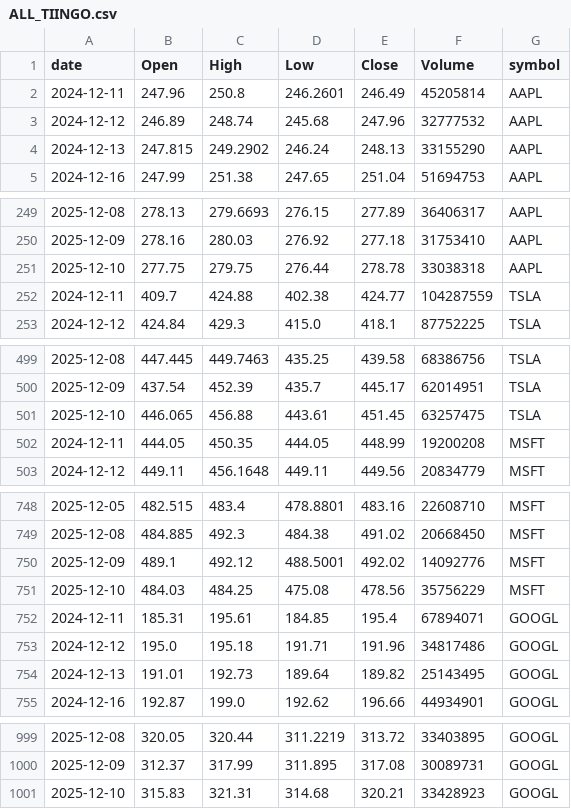
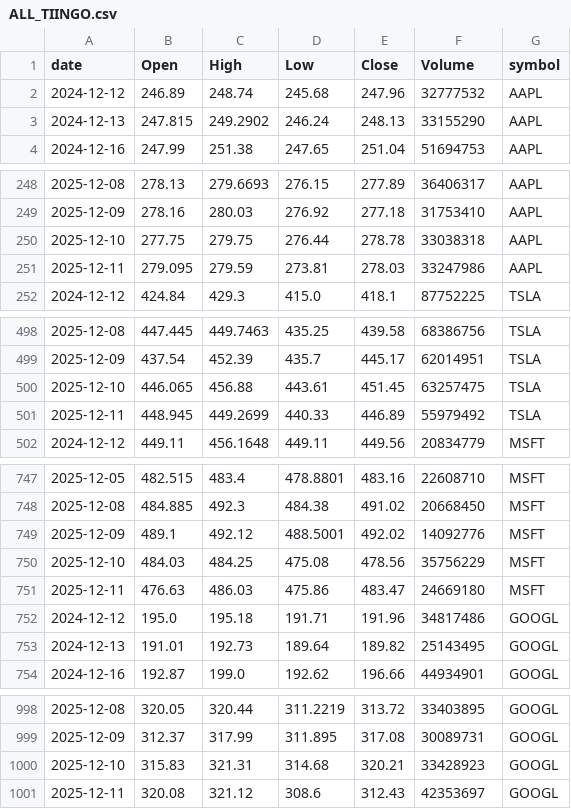
Before and after one commit to jauresfranck/pipeline_donnes-collectes_nettoye, a CSV file: data/tiingo/ALL_TIINGO.csv, drawn as a sheet; only a part is shown, gaps mark what is left out.

```diff
--- a/data/tiingo/ALL_TIINGO.csv
+++ b/data/tiingo/ALL_TIINGO.csv
@@ -1,3 +1,2 @@
 date,Open,High,Low,Close,Volume,symbol
-2024-12-11,247.96,250.8,246.2601,246.49,45205814,AAPL
 2024-12-12,246.89,248.74,245.68,247.96,32777532,AAPL
@@ -251,3 +250,3 @@ date,Open,High,Low,Close,Volume,symbol
 2025-12-10,277.75,279.75,276.44,278.78,33038318,AAPL
-2024-12-11,409.7,424.88,402.38,424.77,104287559,TSLA
+2025-12-11,279.095,279.59,273.81,278.03,33247986,AAPL
 2024-12-12,424.84,429.3,415.0,418.1,87752225,TSLA
@@ -501,3 +500,3 @@ date,Open,High,Low,Close,Volume,symbol
 2025-12-10,446.065,456.88,443.61,451.45,63257475,TSLA
-2024-12-11,444.05,450.35,444.05,448.99,19200208,MSFT
+2025-12-11,448.945,449.2699,440.33,446.89,55979492,TSLA
 2024-12-12,449.11,456.1648,449.11,449.56,20834779,MSFT
@@ -751,3 +750,3 @@ date,Open,High,Low,Close,Volume,symbol
 2025-12-10,484.03,484.25,475.08,478.56,35756229,MSFT
-2024-12-11,185.31,195.61,184.85,195.4,67894071,GOOGL
+2025-12-11,476.63,486.03,475.86,483.47,24669180,MSFT
 2024-12-12,195.0,195.18,191.71,191.96,34817486,GOOGL
@@ -1001 +1000,2 @@ date,Open,High,Low,Close,Volume,symbol
 2025-12-10,315.83,321.31,314.68,320.21,33428923,GOOGL
+2025-12-11,320.08,321.12,308.6,312.43,42353697,GOOGL
```
Also changed, not shown: data/AAPL.csv, data/ALL_YFINANCE.csv, 7 other files.
